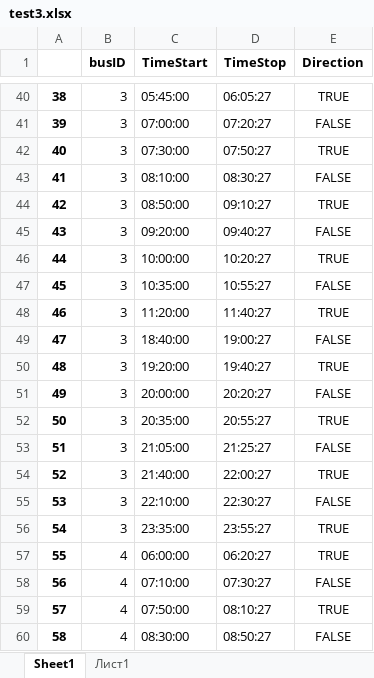
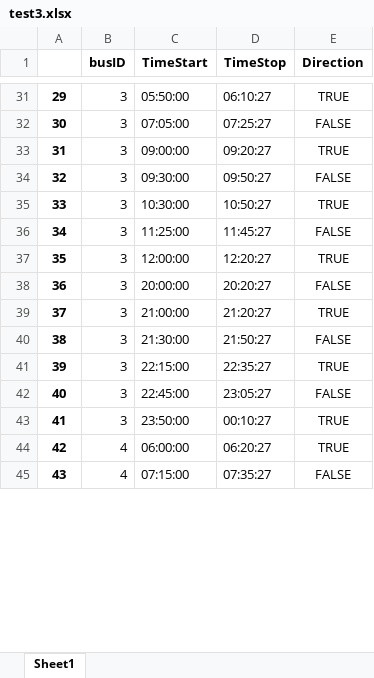
Before and after one commit to TrianderVad/practiceTimetable, an Excel workbook: test3.xlsx, sheet Sheet1, drawn as a sheet; only a part is shown, gaps mark what is left out; values as stored, in another font and other column widths than the file's, no borders; removed rows and columns are numbered as before the commit, all else as after; the diff covers the shown part only; the diff names each change by its address in the sheet, - before the commit and + after, or states it on an @@ line.

```diff
--- a/test3.xlsx (sheet Sheet1)
+++ b/test3.xlsx (sheet Sheet1)
-sheet tab: Лист1
@@ column A renumbered from row 5 down @@
-C31 (TimeStart): 05:45:00
+C31 (TimeStart): 05:50:00
-D31 (TimeStop): 06:05:27
+D31 (TimeStop): 06:10:27
-C32 (TimeStart): 07:00:00
+C32 (TimeStart): 07:05:00
-D32 (TimeStop): 07:20:27
+D32 (TimeStop): 07:25:27
-row 42: 40 | 3 | 07:30:00 | 07:50:27 | TRUE
-row 43: 41 | 3 | 08:10:00 | 08:30:27 | FALSE
-C33 (TimeStart): 08:50:00
+C33 (TimeStart): 09:00:00
-D33 (TimeStop): 09:10:27
+D33 (TimeStop): 09:20:27
-C34 (TimeStart): 09:20:00
+C34 (TimeStart): 09:30:00
-D34 (TimeStop): 09:40:27
+D34 (TimeStop): 09:50:27
-C35 (TimeStart): 10:00:00
+C35 (TimeStart): 10:30:00
-D35 (TimeStop): 10:20:27
+D35 (TimeStop): 10:50:27
-C36 (TimeStart): 10:35:00
+C36 (TimeStart): 11:25:00
-D36 (TimeStop): 10:55:27
+D36 (TimeStop): 11:45:27
-C37 (TimeStart): 11:20:00
+C37 (TimeStart): 12:00:00
-D37 (TimeStop): 11:40:27
+D37 (TimeStop): 12:20:27
-row 49: 47 | 3 | 18:40:00 | 19:00:27 | FALSE
-row 50: 48 | 3 | 19:20:00 | 19:40:27 | TRUE
-C39 (TimeStart): 20:35:00
+C39 (TimeStart): 21:00:00
-D39 (TimeStop): 20:55:27
+D39 (TimeStop): 21:20:27
-C40 (TimeStart): 21:05:00
+C40 (TimeStart): 21:30:00
-D40 (TimeStop): 21:25:27
+D40 (TimeStop): 21:50:27
-C41 (TimeStart): 21:40:00
+C41 (TimeStart): 22:15:00
-D41 (TimeStop): 22:00:27
+D41 (TimeStop): 22:35:27
-C42 (TimeStart): 22:10:00
+C42 (TimeStart): 22:45:00
-D42 (TimeStop): 22:30:27
+D42 (TimeStop): 23:05:27
-C43 (TimeStart): 23:35:00
+C43 (TimeStart): 23:50:00
-D43 (TimeStop): 23:55:27
+D43 (TimeStop): 00:10:27
-C45 (TimeStart): 07:10:00
+C45 (TimeStart): 07:15:00
-D45 (TimeStop): 07:30:27
+D45 (TimeStop): 07:35:27
-row 59: 57 | 4 | 07:50:00 | 08:10:27 | TRUE
-row 60: 58 | 4 | 08:30:00 | 08:50:27 | FALSE
```
Also changed, not shown: 20 removed rows and 108 edited cells elsewhere in this sheet, 1 other file.
